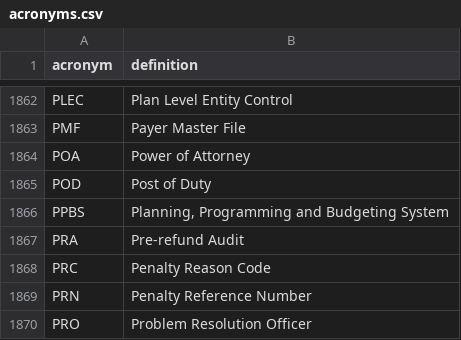
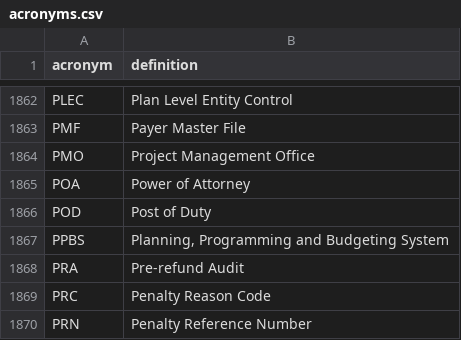
Before and after one commit to usds/irs-acronyms, a CSV file: acronyms.csv, drawn as a sheet; only a part is shown, gaps mark what is left out; the shorter side is filled out with more unchanged rows; the diff names each change by its address in the sheet, - before the commit and + after, or states it on an @@ line.

Commit message:
chrisgiven's definition of PMO

```diff
--- a/acronyms.csv
+++ b/acronyms.csv
+row 1864: PMO | Project Management Office
```
